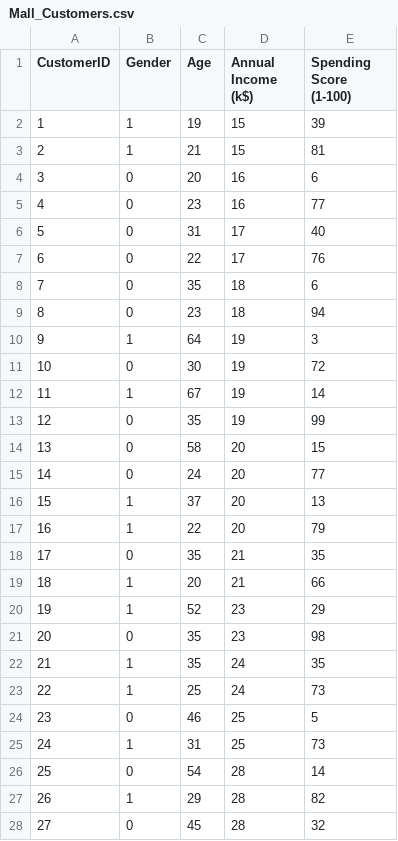
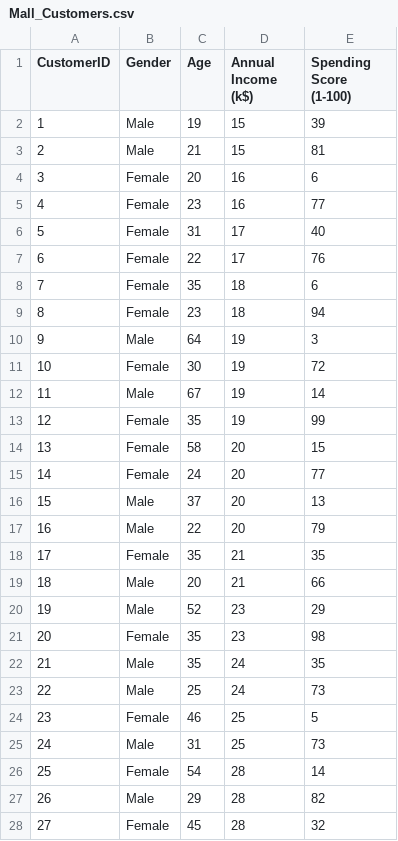
Before and after one commit to meodaiduoi/btl-ai-II, a CSV file: ds/kmeans-customer/Mall_Customers.csv, drawn as a sheet; only a part is shown; the diff covers the shown part only.

```diff
--- a/ds/kmeans-customer/Mall_Customers.csv
+++ b/ds/kmeans-customer/Mall_Customers.csv
@@ -1,28 +1,28 @@
 CustomerID,Gender,Age,Annual Income (k$),Spending Score (1-100)
-1,1,19,15,39
-2,1,21,15,81
-3,0,20,16,6
-4,0,23,16,77
-5,0,31,17,40
-6,0,22,17,76
-7,0,35,18,6
-8,0,23,18,94
-9,1,64,19,3
-10,0,30,19,72
-11,1,67,19,14
-12,0,35,19,99
-13,0,58,20,15
-14,0,24,20,77
-15,1,37,20,13
-16,1,22,20,79
-17,0,35,21,35
-18,1,20,21,66
-19,1,52,23,29
-20,0,35,23,98
-21,1,35,24,35
-22,1,25,24,73
-23,0,46,25,5
-24,1,31,25,73
-25,0,54,28,14
-26,1,29,28,82
-27,0,45,28,32
+1,Male,19,15,39
+2,Male,21,15,81
+3,Female,20,16,6
+4,Female,23,16,77
+5,Female,31,17,40
+6,Female,22,17,76
+7,Female,35,18,6
+8,Female,23,18,94
+9,Male,64,19,3
+10,Female,30,19,72
+11,Male,67,19,14
+12,Female,35,19,99
+13,Female,58,20,15
+14,Female,24,20,77
+15,Male,37,20,13
+16,Male,22,20,79
+17,Female,35,21,35
+18,Male,20,21,66
+19,Male,52,23,29
+20,Female,35,23,98
+21,Male,35,24,35
+22,Male,25,24,73
+23,Female,46,25,5
+24,Male,31,25,73
+25,Female,54,28,14
+26,Male,29,28,82
+27,Female,45,28,32
```
Also changed, not shown: 173 edited cells elsewhere in this file, 2 other files.
